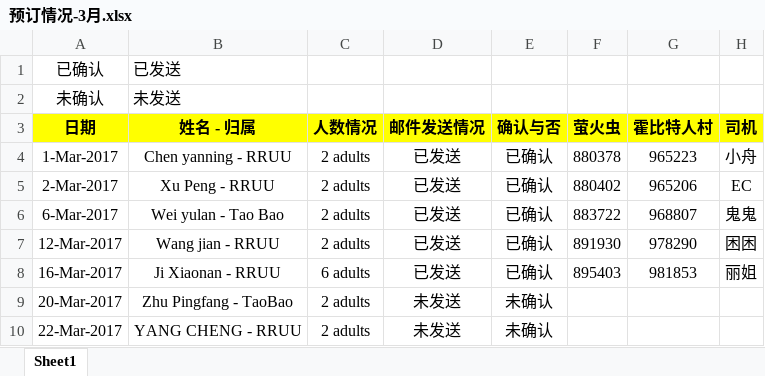
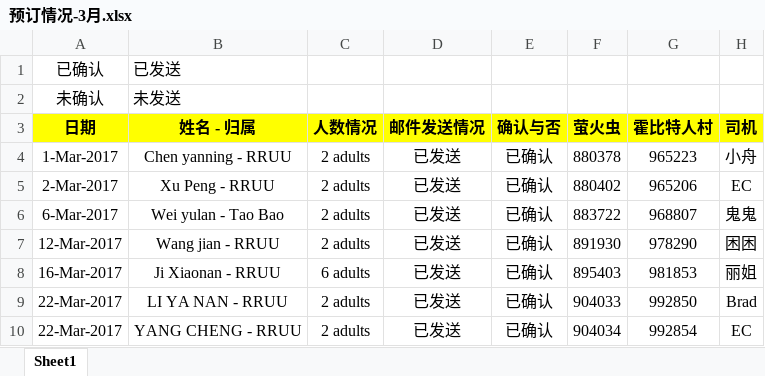
Before and after one commit to mimimhmh/iternary-nz, an Excel workbook: ★★★行程★★★/一日游/预订情况-3月.xlsx, sheet Sheet1, drawn as a sheet; values as stored, in another font and other column widths than the file's, no borders; removed rows and columns are numbered as before the commit, all else as after; the diff names each change by its address in the sheet, - before the commit and + after, or states it on an @@ line.

```diff
--- a/★★★行程★★★/一日游/预订情况-3月.xlsx (sheet Sheet1)
+++ b/★★★行程★★★/一日游/预订情况-3月.xlsx (sheet Sheet1)
-row 9: 20-Mar-2017 | Zhu Pingfang - TaoBao | 2 adults | 未发送 | 未确认
+row 9: 22-Mar-2017 | LI YA NAN - RRUU | 2 adults | 已发送 | 已确认 | 904033 | 992850 | Brad
-D10 (邮件发送情况): 未发送
+D10 (邮件发送情况): 已发送
-E10 (确认与否): 未确认
+E10 (确认与否): 已确认
-F10 (萤火虫): (empty)
+F10 (萤火虫): 904034
-G10 (霍比特人村): (empty)
+G10 (霍比特人村): 992854
-H10 (司机): (empty)
+H10 (司机): EC
```
Also changed, not shown: ★★★行程★★★/一日游/预订情况-4月.xlsx, 7 other files.
